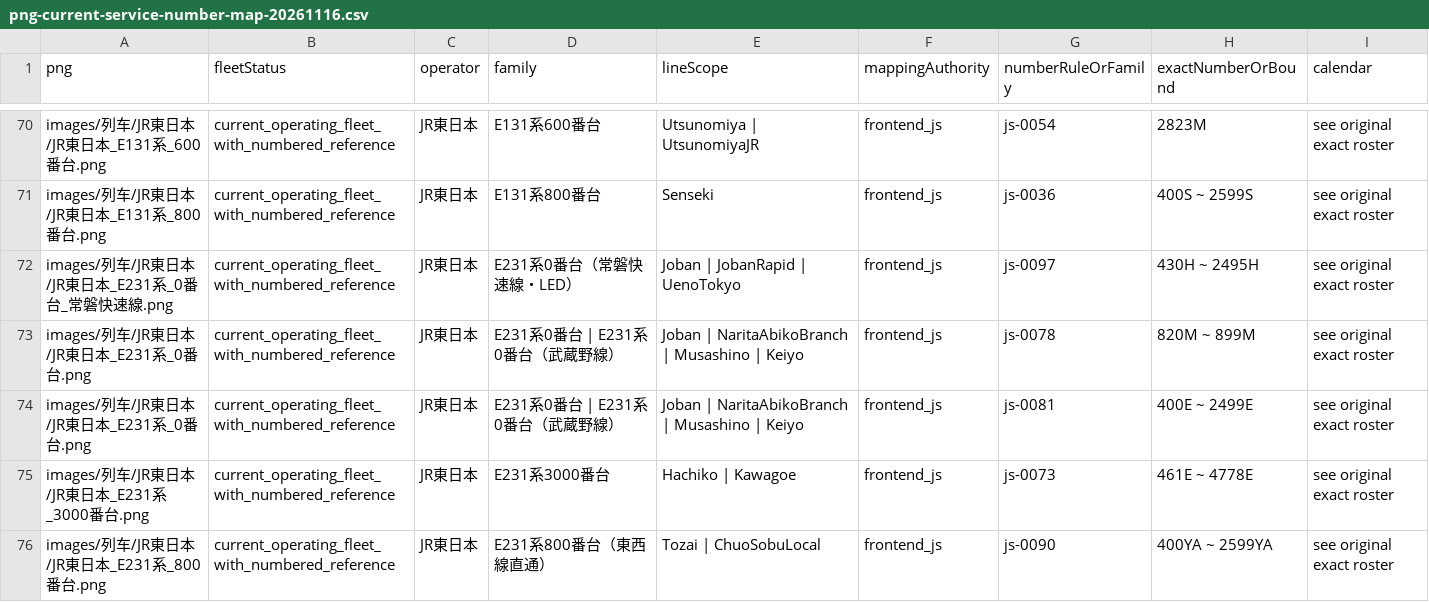
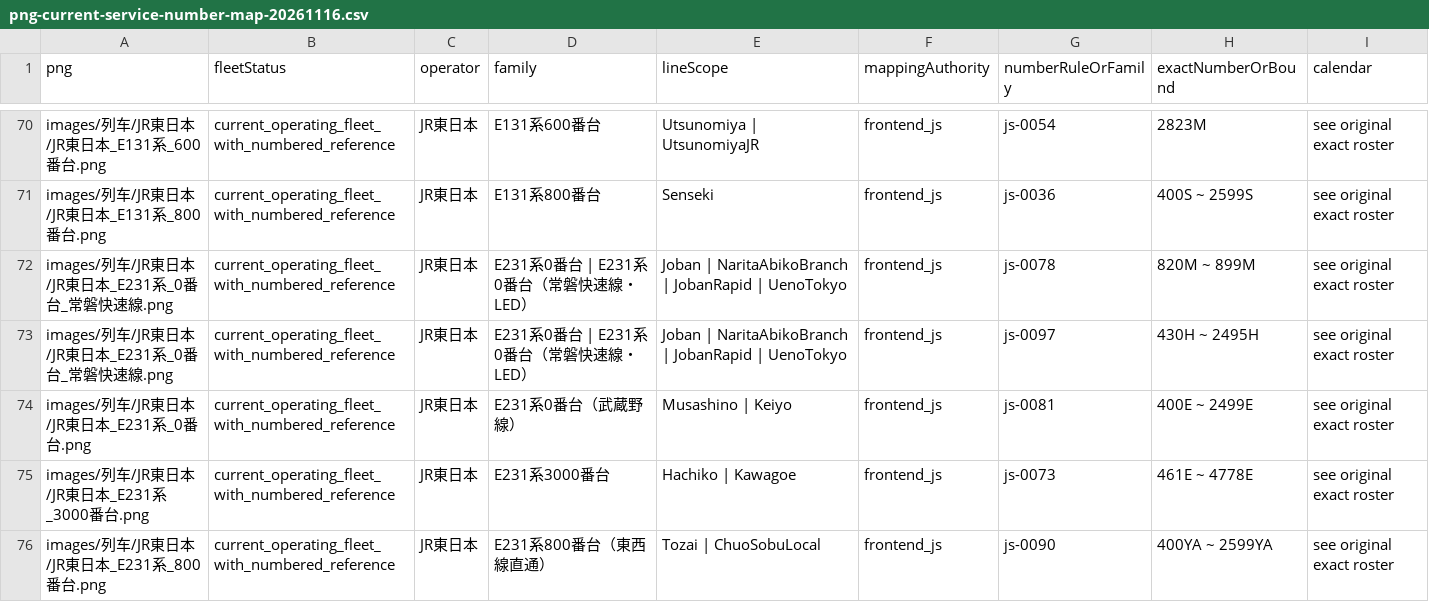
Before and after one commit to biubiu52011/pixel-tetsudo, a CSV file: data/audits/png-current-service-number-map-20261116.csv, drawn as a sheet; only a part is shown, gaps mark what is left out; the diff names each change by its address in the sheet, - before the commit and + after, or states it on an @@ line.

Commit message:
chore: refresh active fleet PNG number evidence snapshot after livery correction

```diff
--- a/data/audits/png-current-service-number-map-20261116.csv
+++ b/data/audits/png-current-service-number-map-20261116.csv
-D72 (family): E231系0番台（常磐快速線・LED）
+D72 (family): E231系0番台 | E231系0番台（常磐快速線・LED）
-E72 (lineScope): Joban | JobanRapid | UenoTokyo
+E72 (lineScope): Joban | NaritaAbikoBranch | JobanRapid | UenoTokyo
-G72 (numberRuleOrFamily): js-0097
+G72 (numberRuleOrFamily): js-0078
-H72 (exactNumberOrBound): 430H ~ 2495H
+H72 (exactNumberOrBound): 820M ~ 899M
-A73 (png): images/列车/JR東日本/JR東日本_E231系_0番台.png
+A73 (png): images/列车/JR東日本/JR東日本_E231系_0番台_常磐快速線.png
-D73 (family): E231系0番台 | E231系0番台（武蔵野線）
+D73 (family): E231系0番台 | E231系0番台（常磐快速線・LED）
-E73 (lineScope): …NaritaAbikoBranch | Musashino | Keiyo
+E73 (lineScope): …NaritaAbikoBranch | JobanRapid | UenoTokyo
-G73 (numberRuleOrFamily): js-0078
+G73 (numberRuleOrFamily): js-0097
-H73 (exactNumberOrBound): 820M ~ 899M
+H73 (exactNumberOrBound): 430H ~ 2495H
-D74 (family): E231系0番台 | E231系0番台（武蔵野線）
+D74 (family): E231系0番台（武蔵野線）
-E74 (lineScope): Joban | NaritaAbikoBranch | Musashino | Keiyo
+E74 (lineScope): Musashino | Keiyo
```
Also changed, not shown: 1 other file.
